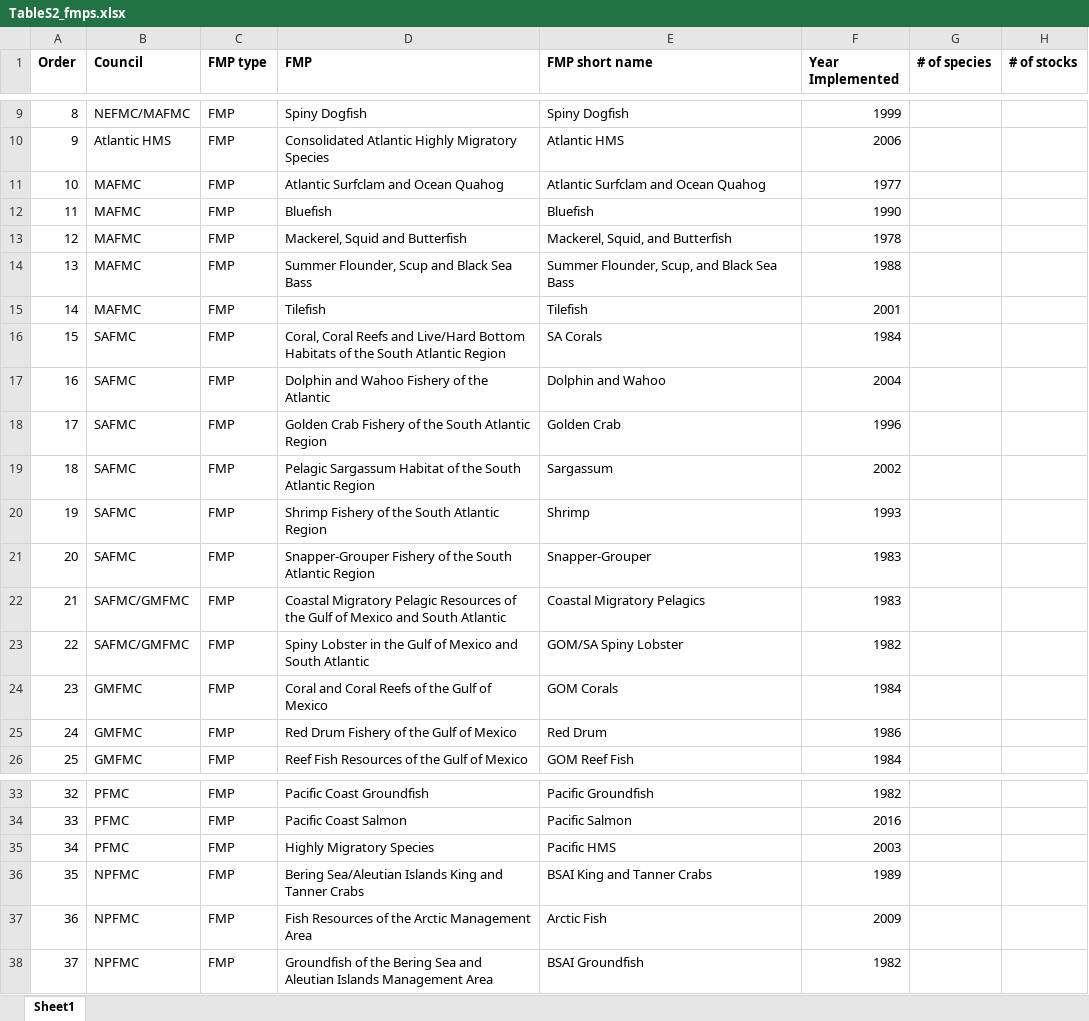
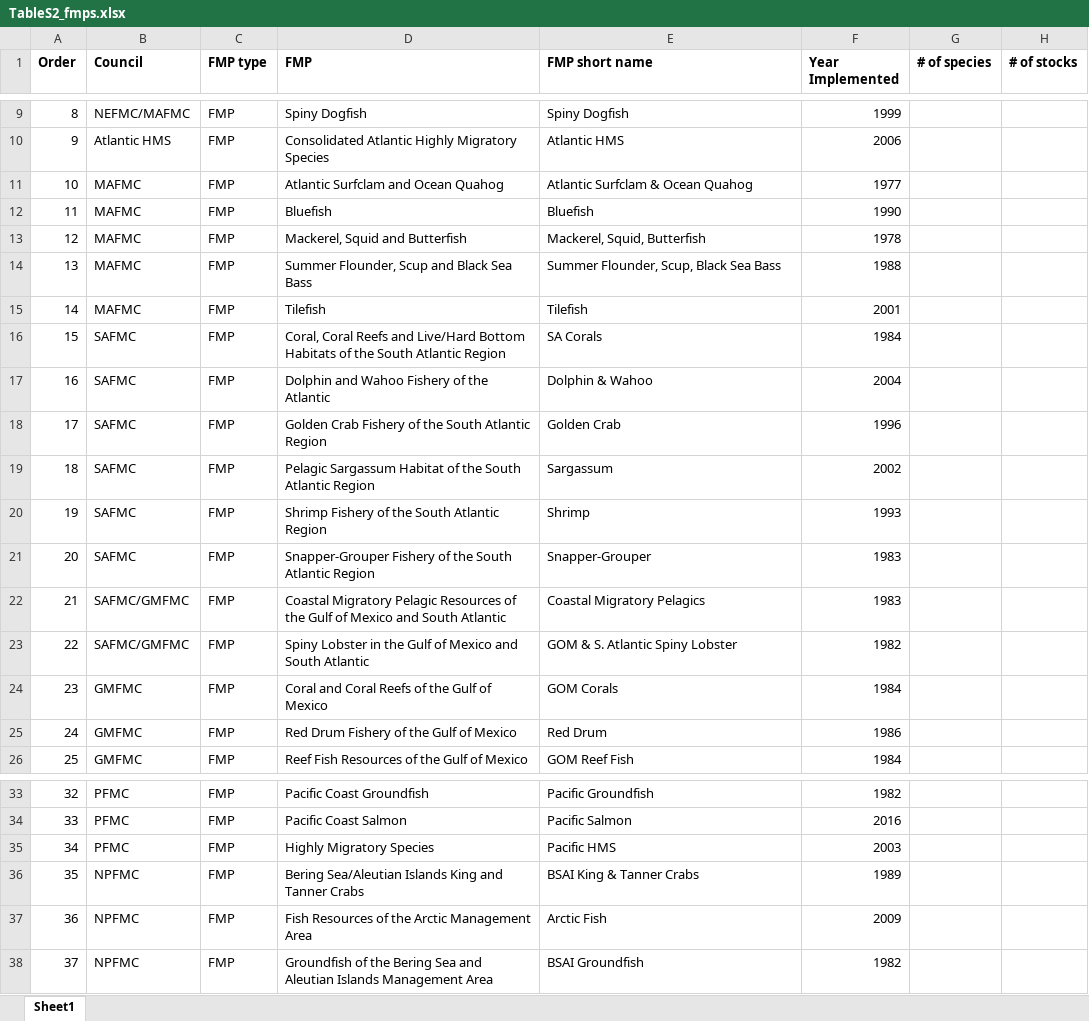
Before and after one commit to cfree14/us_fmps, an Excel workbook: tables/TableS2_fmps.xlsx, sheet Sheet1, drawn as a sheet; only a part is shown, gaps mark what is left out; values as stored, in another font and other column widths than the file's, no borders; the diff names each change by its address in the sheet, - before the commit and + after, or states it on an @@ line.

Commit message:
stock smart

```diff
--- a/tables/TableS2_fmps.xlsx (sheet Sheet1)
+++ b/tables/TableS2_fmps.xlsx (sheet Sheet1)
-E11 (FMP short name): Atlantic Surfclam and Ocean Quahog
+E11 (FMP short name): Atlantic Surfclam & Ocean Quahog
-E13 (FMP short name): Mackerel, Squid, and Butterfish
+E13 (FMP short name): Mackerel, Squid, Butterfish
-E14 (FMP short name): Summer Flounder, Scup, and Black Sea Bass
+E14 (FMP short name): Summer Flounder, Scup, Black Sea Bass
-E17 (FMP short name): Dolphin and Wahoo
+E17 (FMP short name): Dolphin & Wahoo
-E23 (FMP short name): GOM/SA Spiny Lobster
+E23 (FMP short name): GOM & S. Atlantic Spiny Lobster
-E36 (FMP short name): BSAI King and Tanner Crabs
+E36 (FMP short name): BSAI King & Tanner Crabs
```
Also changed, not shown: 5 other files.
